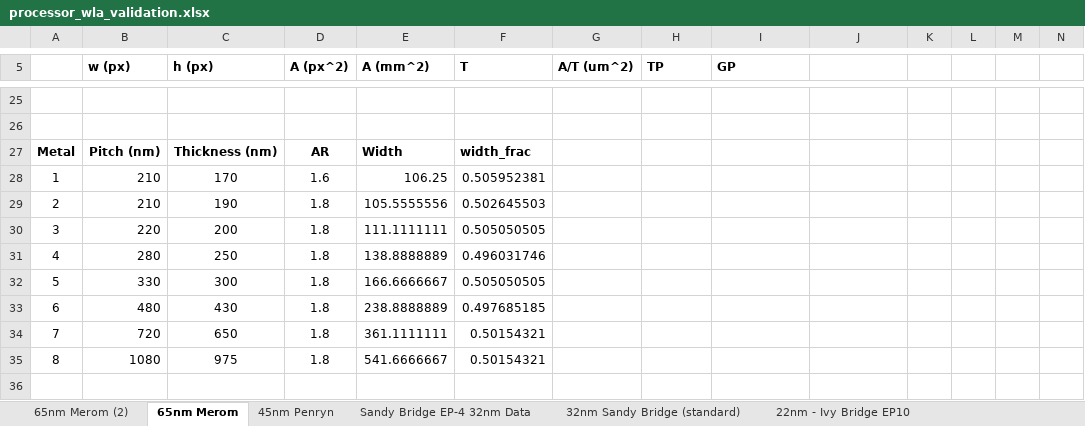
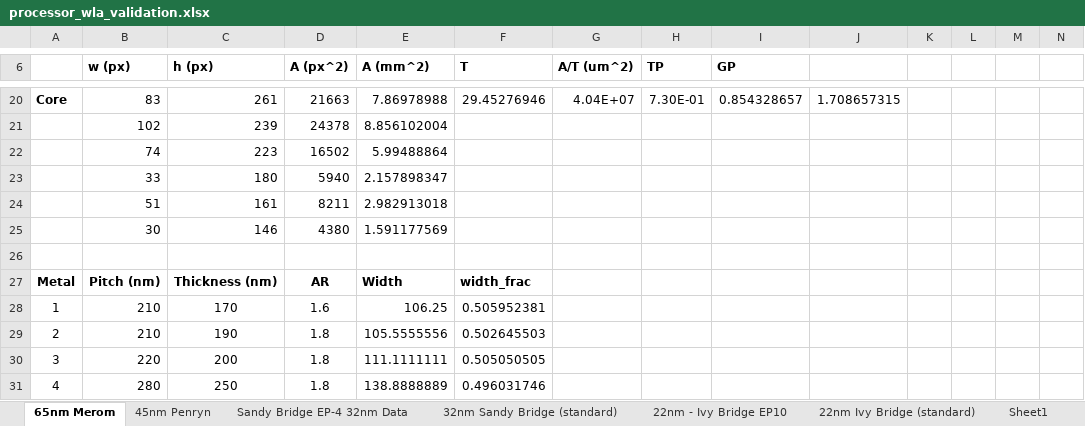
Before and after one commit to wwahby/VirtualPlatform3D, an Excel workbook: data/processor_wla_validation.xlsx, sheet 65nm Merom, drawn as a sheet; only a part is shown, gaps mark what is left out; the shorter side is filled out with more unchanged rows; values as stored, in another font and other column widths than the file's, no borders; addresses are those after the commit; the diff covers the shown part only; the diff names each change by its address in the sheet, - before the commit and + after, or states it on an @@ line.

Commit message:
Adding best fits for merom and penryn full chip cases

```diff
--- a/data/processor_wla_validation.xlsx (sheet 65nm Merom)
+++ b/data/processor_wla_validation.xlsx (sheet 65nm Merom)
-sheet tab: 65nm Merom (2)
-row 20: (empty)
+row 20: Core | 83 | 261 | 21663 | 7.86978988 | 29.45276946 | 4.04E+07 | 7.30E-01 | 0.854328657 | 1.708657315
+row 21:  | 102 | 239 | 24378 | 8.856102004
+row 22:  | 74 | 223 | 16502 | 5.99488864
+row 23:  | 33 | 180 | 5940 | 2.157898347
+row 24:  | 51 | 161 | 8211 | 2.982913018
+row 25:  | 30 | 146 | 4380 | 1.591177569
```
Also changed, not shown: 3 added rows, 8 removed rows and 29 edited cells elsewhere in this sheet, sheet 45nm Penryn, formulas that keep their value, 3 other files.
